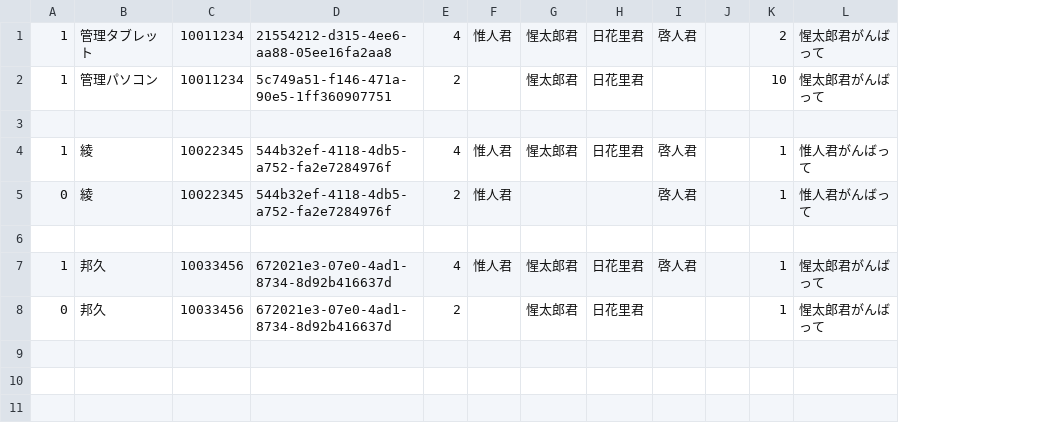
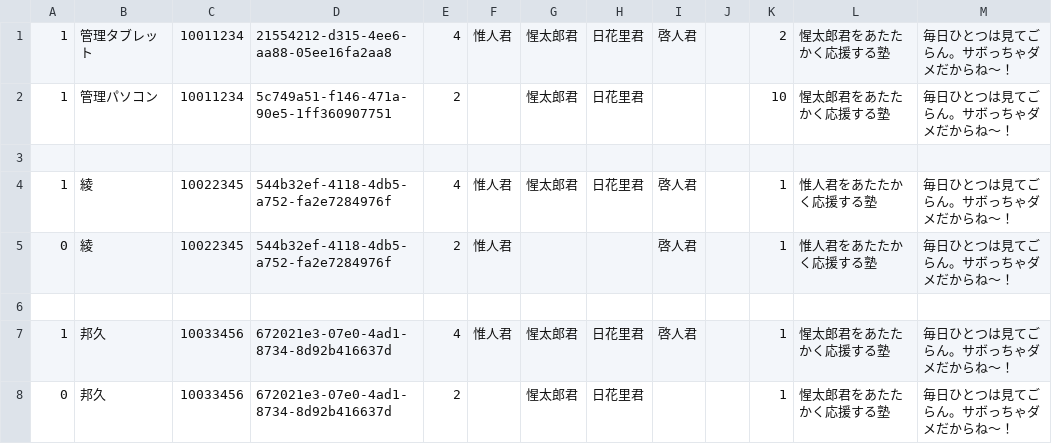
Before and after one commit to seikatsuto/seikatsuto.github.io, a CSV file: testcon8/data2.csv, drawn as a sheet; removed rows and columns are numbered as before the commit, all else as after; the diff names each change by its address in the sheet, - before the commit and + after, or states it on an @@ line.

Commit message:
Update data2.csv

```diff
--- a/testcon8/data2.csv
+++ b/testcon8/data2.csv
-column L, rows 1-8: 惺太郎君がんばって | 惺太郎君がんばって |  | 惟人君がんばって | 惟人君がんばって |  | 惺太郎君がんばって | 惺太郎君がんばって
+column L, rows 1-8: 惺太郎君をあたたかく応援する塾 | 惺太郎君をあたたかく応援する塾 |  | 惟人君をあたたかく応援する塾 | 惟人君をあたたかく応援する塾 |  | 惺太郎君をあたたかく応援する塾 | 惺太郎君をあたたかく応援する塾
+column M, rows 1-8: 毎日ひとつは見てごらん。サボっちゃダメだからね〜！ | 毎日ひとつは見てごらん。サボっちゃダメだからね〜！ |  | 毎日ひとつは見てごらん。サボっちゃダメだからね〜！ | 毎日ひとつは見てごらん。サボっちゃダメだからね〜！ |  | 毎日ひとつは見てごらん。サボっちゃダメだからね〜！ | 毎日ひとつは見てごらん。サボっちゃダメだからね〜！
```
